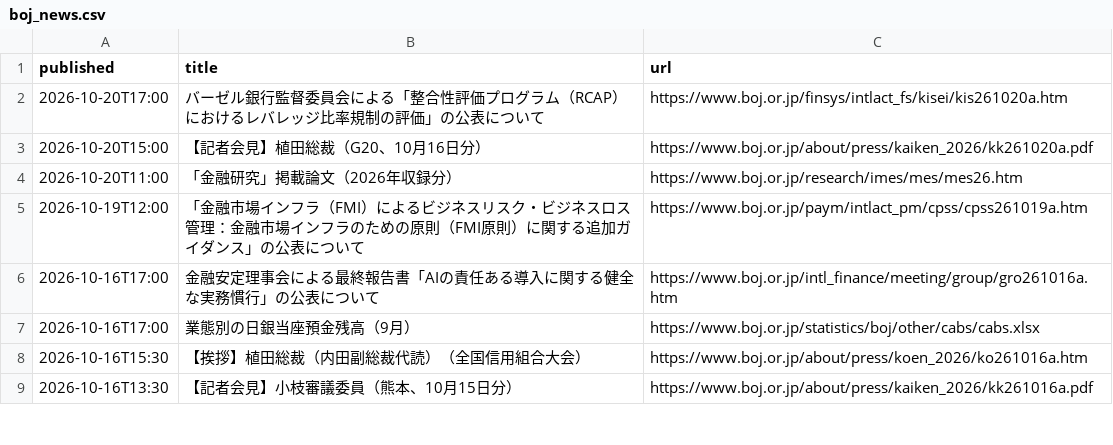
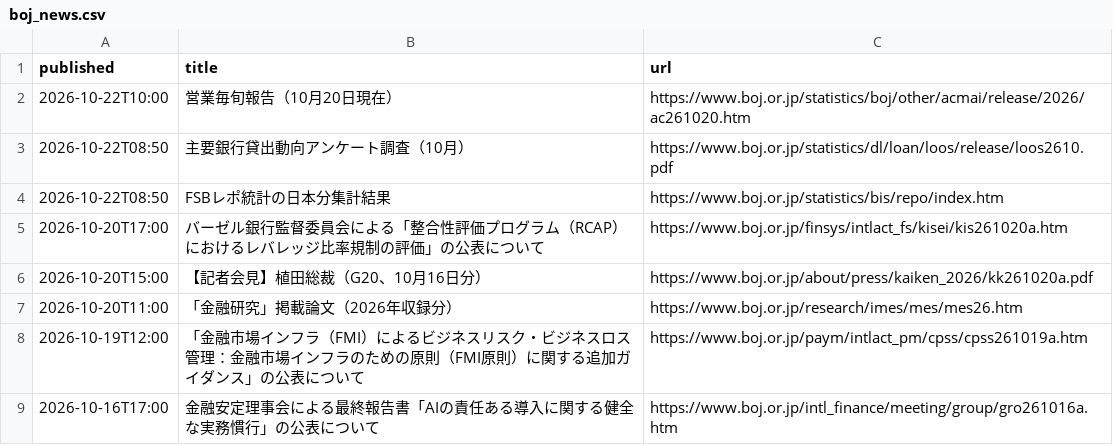
Before and after one commit to git-san-934/portal, a CSV file: boj-stats/pipeline/reports/boj_news.csv, drawn as a sheet; only a part is shown; the shorter side is filled out with more unchanged rows; the diff names each change by its address in the sheet, - before the commit and + after, or states it on an @@ line.

```diff
--- a/boj-stats/pipeline/reports/boj_news.csv
+++ b/boj-stats/pipeline/reports/boj_news.csv
+row 2: 2026-10-22T10:00 | 営業毎旬報告（10月20日現在） | https://www.boj.or.jp/statistics/boj/other/acmai/release/2026/ac261020.htm
+row 3: 2026-10-22T08:50 | 主要銀行貸出動向アンケート調査（10月） | https://www.boj.or.jp/statistics/dl/loan/loos/release/loos2610.pdf
+row 4: 2026-10-22T08:50 | FSBレポ統計の日本分集計結果 | https://www.boj.or.jp/statistics/bis/repo/index.htm
```
Also changed, not shown: boj-stats/pipeline/data/FM01_STRDCLUCON.csv, boj-stats/pipeline/data/FM08_FXERD04.csv, 14 other files.
